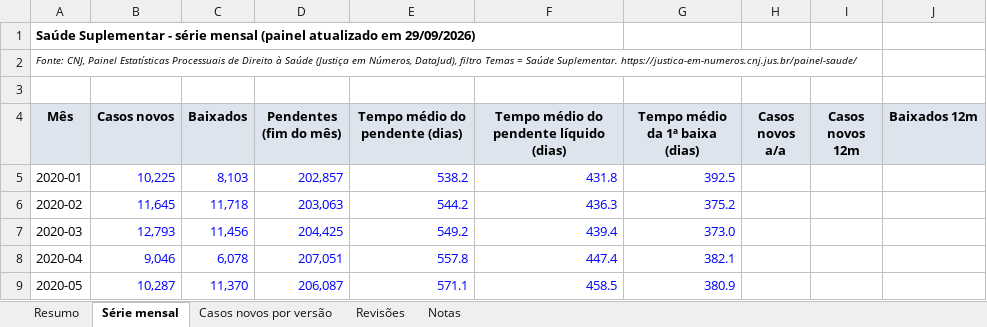
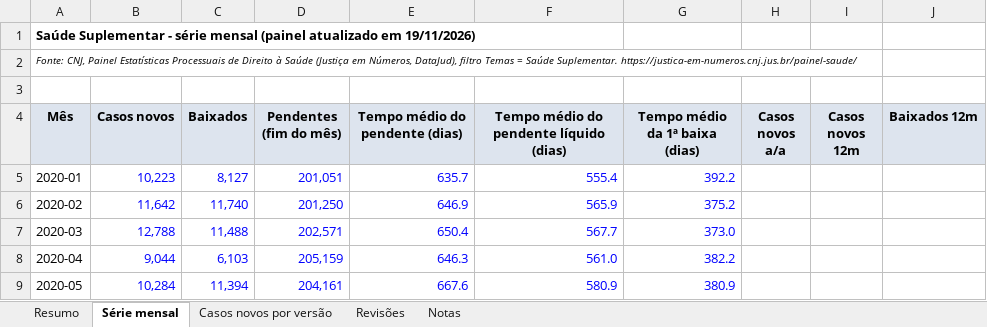
Before and after one commit to mmagalhaes2001/Monitor-dados, an Excel workbook: resultados/cnj/cnj_saude_suplementar.xlsx, sheet Série mensal, drawn as a sheet; only a part is shown; values as stored, in another font and other column widths than the file's, no borders; the diff covers the shown part only; the diff names each change by its address in the sheet, - before the commit and + after, or states it on an @@ line.

```diff
--- a/resultados/cnj/cnj_saude_suplementar.xlsx (sheet Série mensal)
+++ b/resultados/cnj/cnj_saude_suplementar.xlsx (sheet Série mensal)
-A1 (Mês): …atualizado em 29/09/2026)
+A1 (Mês): …atualizado em 19/11/2026)
-B5 (Casos novos): 10,225
+B5 (Casos novos): 10,223
-C5 (Baixados): 8,103
+C5 (Baixados): 8,127
-D5 (Pendentes (fim do mês)): 202,857
+D5 (Pendentes (fim do mês)): 201,051
-E5 (Tempo médio do pendente (dias)): 538.2
+E5 (Tempo médio do pendente (dias)): 635.7
-F5: 431.8
+F5: 555.4
-G5 (Tempo médio da 1ª baixa (dias)): 392.5
+G5 (Tempo médio da 1ª baixa (dias)): 392.2
-B6 (Casos novos): 11,645
+B6 (Casos novos): 11,642
-C6 (Baixados): 11,718
+C6 (Baixados): 11,740
-D6 (Pendentes (fim do mês)): 203,063
+D6 (Pendentes (fim do mês)): 201,250
-E6 (Tempo médio do pendente (dias)): 544.2
+E6 (Tempo médio do pendente (dias)): 646.9
-F6: 436.3
+F6: 565.9
-B7 (Casos novos): 12,793
+B7 (Casos novos): 12,788
-C7 (Baixados): 11,456
+C7 (Baixados): 11,488
-D7 (Pendentes (fim do mês)): 204,425
+D7 (Pendentes (fim do mês)): 202,571
-E7 (Tempo médio do pendente (dias)): 549.2
+E7 (Tempo médio do pendente (dias)): 650.4
-F7: 439.4
+F7: 567.7
-B8 (Casos novos): 9,046
+B8 (Casos novos): 9,044
-C8 (Baixados): 6,078
+C8 (Baixados): 6,103
-D8 (Pendentes (fim do mês)): 207,051
+D8 (Pendentes (fim do mês)): 205,159
-E8 (Tempo médio do pendente (dias)): 557.8
+E8 (Tempo médio do pendente (dias)): 646.3
-F8: 447.4
+F8: 561.0
-G8 (Tempo médio da 1ª baixa (dias)): 382.1
+G8 (Tempo médio da 1ª baixa (dias)): 382.2
-B9 (Casos novos): 10,287
+B9 (Casos novos): 10,284
-C9 (Baixados): 11,370
+C9 (Baixados): 11,394
-D9 (Pendentes (fim do mês)): 206,087
+D9 (Pendentes (fim do mês)): 204,161
-E9 (Tempo médio do pendente (dias)): 571.1
+E9 (Tempo médio do pendente (dias)): 667.6
-F9: 458.5
+F9: 580.9
```
Also changed, not shown: 1 added row and 659 edited cells elsewhere in this sheet, sheet Revisões, sheet Resumo, sheet Casos novos por versão, 2 other files.
